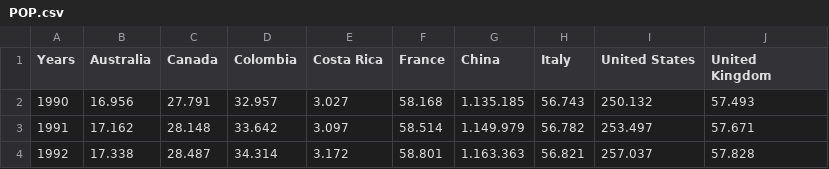
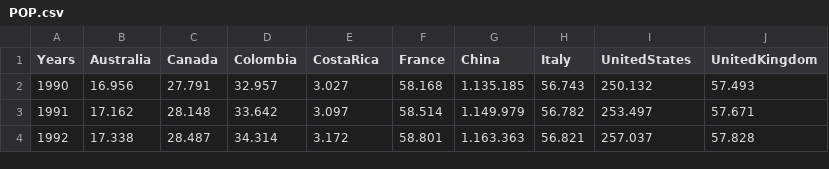
Before and after one commit to Alexandremw76/Projeto_icdi, a CSV file: Data_set/POP.csv, drawn as a sheet; only a part is shown; the diff names each change by its address in the sheet, - before the commit and + after, or states it on an @@ line.

Commit message:
Update POP.csv

```diff
--- a/Data_set/POP.csv
+++ b/Data_set/POP.csv
-E1: Costa Rica
+E1: CostaRica
-I1: United States
+I1: UnitedStates
-J1: United Kingdom
+J1: UnitedKingdom
```
